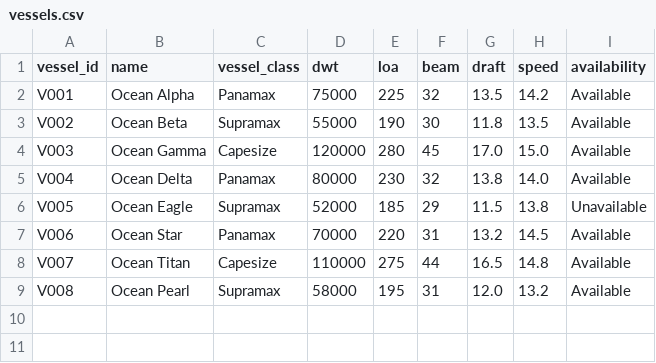
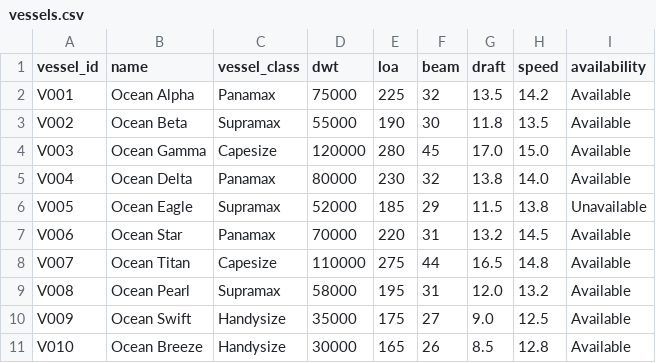
Before and after one commit to Pranav7176/sail-freight-engine, a CSV file: backend/data/vessels.csv, drawn as a sheet; the diff names each change by its address in the sheet, - before the commit and + after, or states it on an @@ line.

Commit message:
Update freight decision intelligence backend

```diff
--- a/backend/data/vessels.csv
+++ b/backend/data/vessels.csv
+row 10: V009 | Ocean Swift | Handysize | 35000 | 175 | 27 | 9.0 | 12.5 | Available
+row 11: V010 | Ocean Breeze | Handysize | 30000 | 165 | 26 | 8.5 | 12.8 | Available
```
Also changed, not shown: 13 other files.
